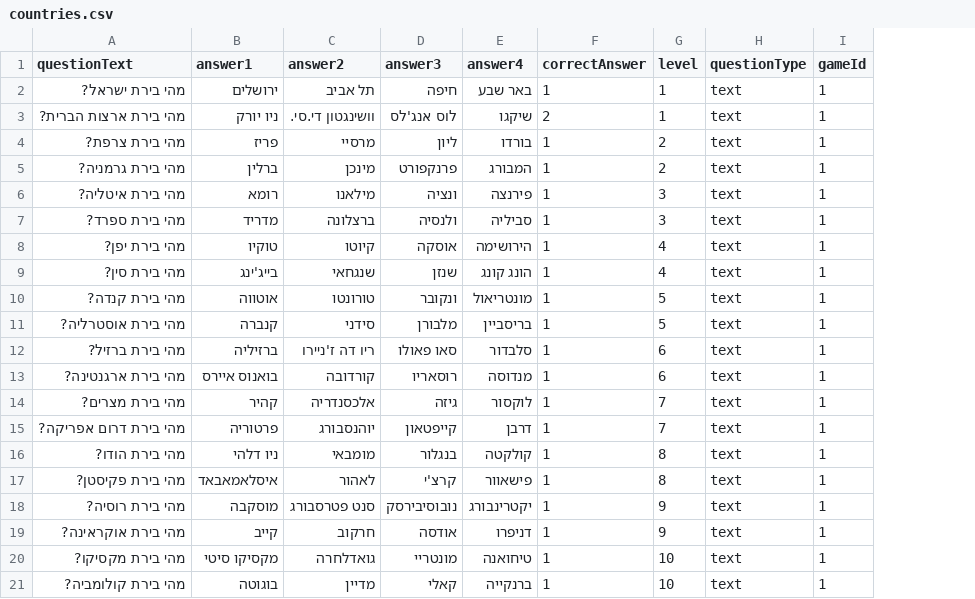
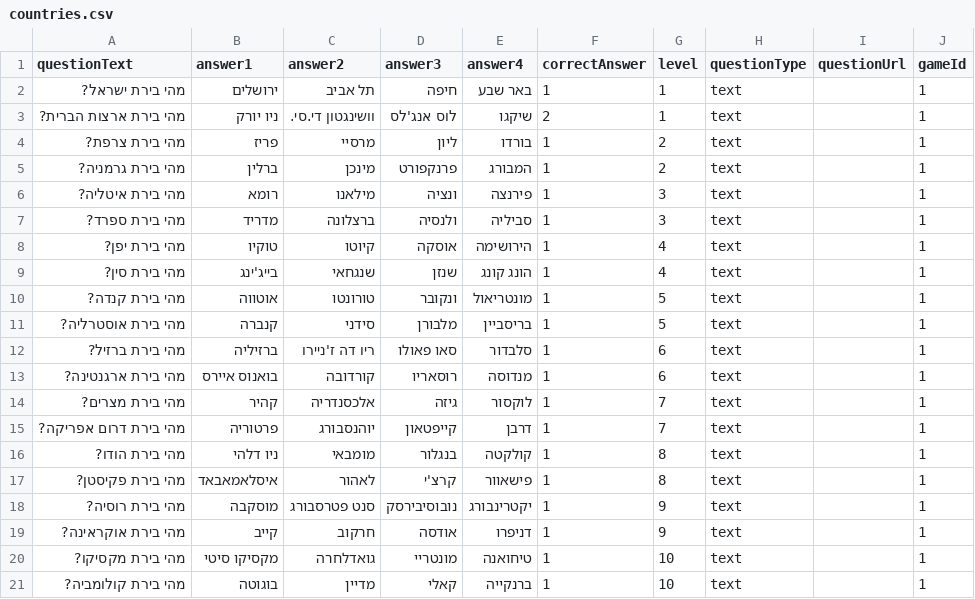
Before and after one commit to michallmu/Triviyou, a CSV file: LoaderNode/data/csv/countries.csv, drawn as a sheet; the diff names each change by its address in the sheet, - before the commit and + after, or states it on an @@ line.

```diff
--- a/LoaderNode/data/csv/countries.csv
+++ b/LoaderNode/data/csv/countries.csv
+column I (questionUrl), empty
```
Also changed, not shown: LoaderNode/data/csv/french.csv, 7 other files.
